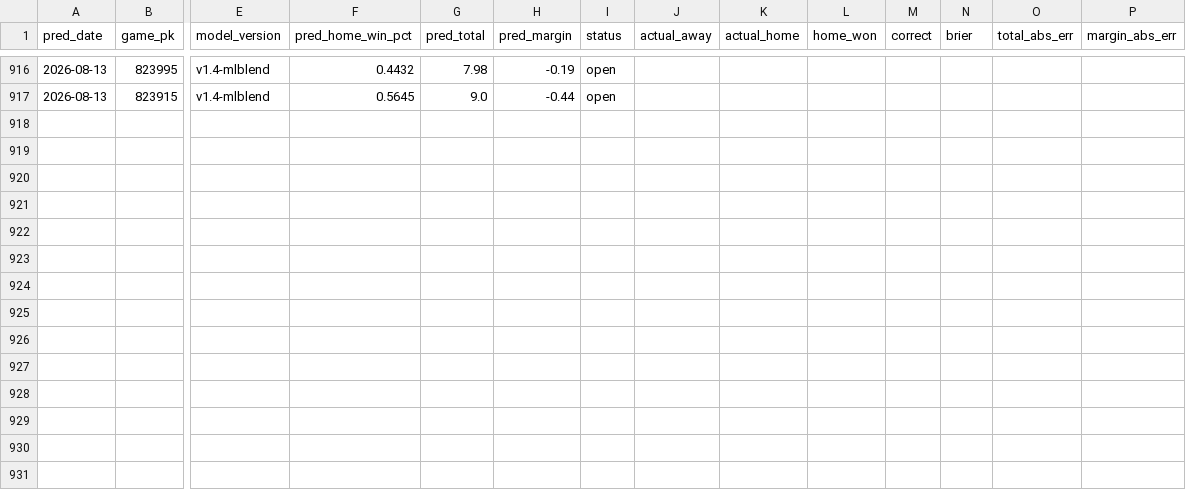
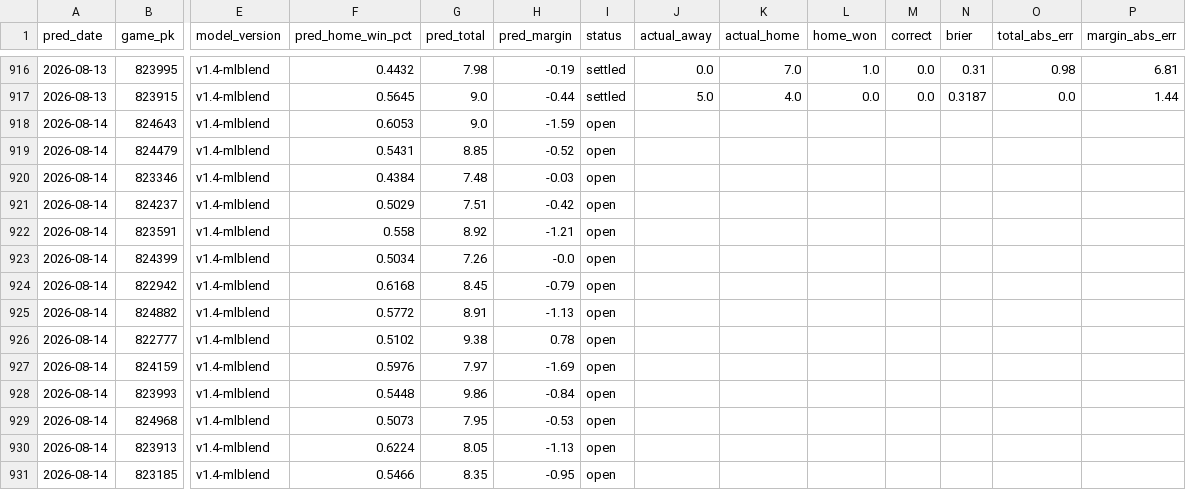
Before and after one commit to theandoftherew/mlb-ai-predictor, a CSV file: predictions.csv, drawn as a sheet; only a part is shown, gaps mark what is left out; rows hold the shown columns only; the diff covers the shown part only; the diff names each change by its address in the sheet, - before the commit and + after, or states it on an @@ line.

```diff
--- a/predictions.csv
+++ b/predictions.csv
-I916:I917 (status): open
+I916:I917 (status): settled
-J916 (actual_away): (empty)
+J916 (actual_away): 0.0
-K916 (actual_home): (empty)
+K916 (actual_home): 7.0
-L916 (home_won): (empty)
+L916 (home_won): 1.0
-M916:M917 (correct): (empty)
+M916:M917 (correct): 0.0
-N916 (brier): (empty)
+N916 (brier): 0.31
-O916 (total_abs_err): (empty)
+O916 (total_abs_err): 0.98
-P916 (margin_abs_err): (empty)
+P916 (margin_abs_err): 6.81
-J917 (actual_away): (empty)
+J917 (actual_away): 5.0
-K917 (actual_home): (empty)
+K917 (actual_home): 4.0
-L917 (home_won): (empty)
+L917 (home_won): 0.0
-N917 (brier): (empty)
+N917 (brier): 0.3187
-O917 (total_abs_err): (empty)
+O917 (total_abs_err): 0.0
-P917 (margin_abs_err): (empty)
+P917 (margin_abs_err): 1.44
+row 918: 2026-08-14 | 824643 | v1.4-mlblend | 0.6053 | 9.0 | -1.59 | open
+row 919: 2026-08-14 | 824479 | v1.4-mlblend | 0.5431 | 8.85 | -0.52 | open
+row 920: 2026-08-14 | 823346 | v1.4-mlblend | 0.4384 | 7.48 | -0.03 | open
+row 921: 2026-08-14 | 824237 | v1.4-mlblend | 0.5029 | 7.51 | -0.42 | open
+row 922: 2026-08-14 | 823591 | v1.4-mlblend | 0.558 | 8.92 | -1.21 | open
+row 923: 2026-08-14 | 824399 | v1.4-mlblend | 0.5034 | 7.26 | -0.0 | open
+row 924: 2026-08-14 | 822942 | v1.4-mlblend | 0.6168 | 8.45 | -0.79 | open
+row 925: 2026-08-14 | 824882 | v1.4-mlblend | 0.5772 | 8.91 | -1.13 | open
+row 926: 2026-08-14 | 822777 | v1.4-mlblend | 0.5102 | 9.38 | 0.78 | open
+row 927: 2026-08-14 | 824159 | v1.4-mlblend | 0.5976 | 7.97 | -1.69 | open
+row 928: 2026-08-14 | 823993 | v1.4-mlblend | 0.5448 | 9.86 | -0.84 | open
+row 929: 2026-08-14 | 824968 | v1.4-mlblend | 0.5073 | 7.95 | -0.53 | open
+row 930: 2026-08-14 | 823913 | v1.4-mlblend | 0.6224 | 8.05 | -1.13 | open
+row 931: 2026-08-14 | 823185 | v1.4-mlblend | 0.5466 | 8.35 | -0.95 | open
```
Also changed, not shown: 40 edited cells elsewhere in this file.
